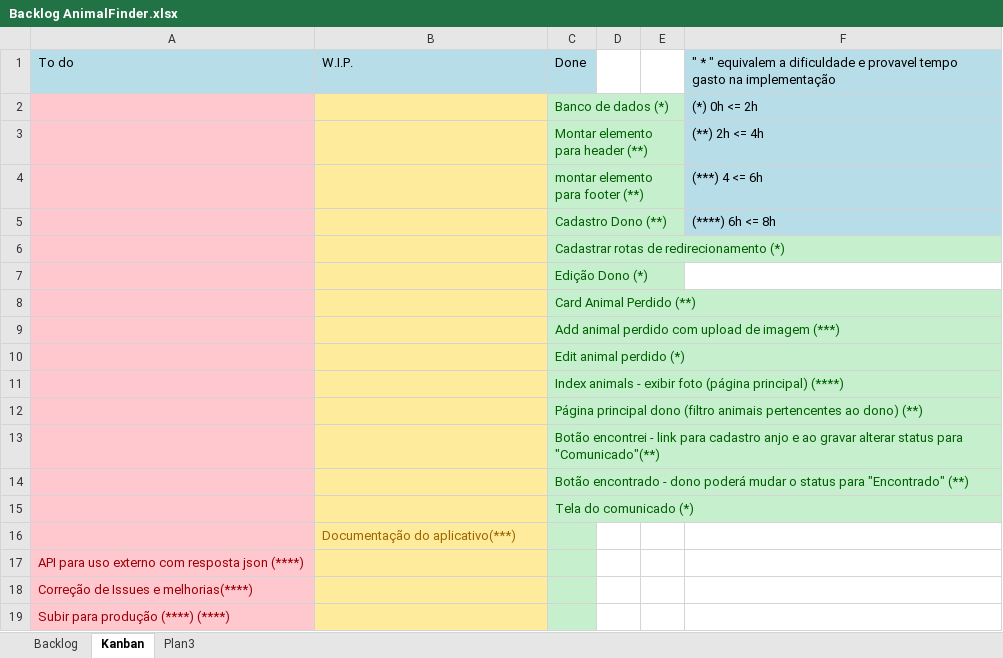
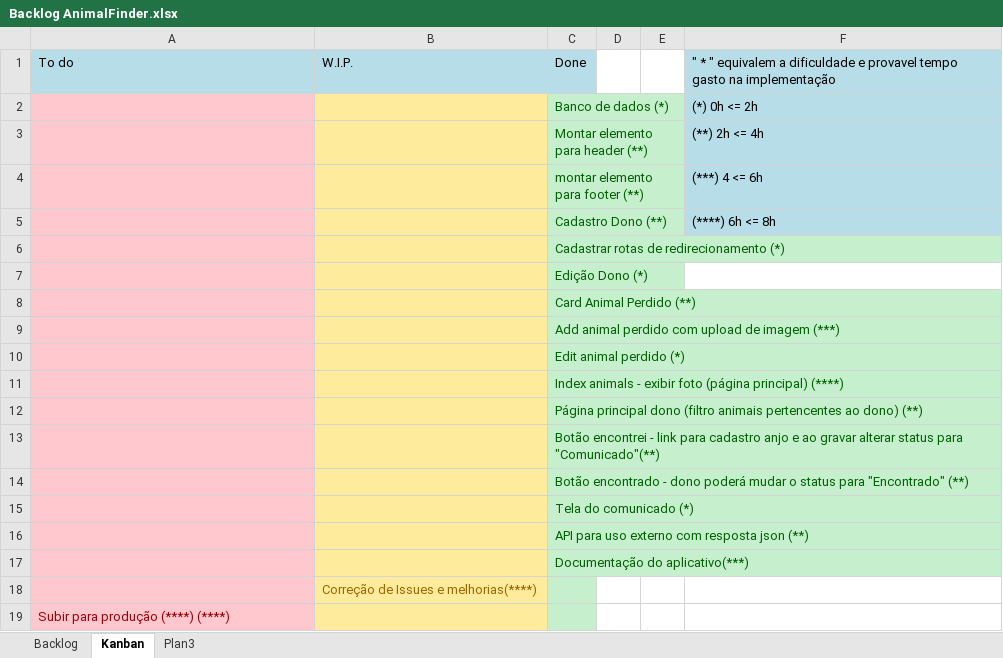
Before and after one commit to miyamotoSeiji/AnimalFinder, an Excel workbook: Backlog AnimalFinder.xlsx, sheet Kanban, drawn as a sheet; values as stored, in another font and other column widths than the file's, no borders; removed rows and columns are numbered as before the commit, all else as after; the diff names each change by its address in the sheet, - before the commit and + after, or states it on an @@ line.

```diff
--- a/Backlog AnimalFinder.xlsx (sheet Kanban)
+++ b/Backlog AnimalFinder.xlsx (sheet Kanban)
+row 16:  |  | API para uso externo com resposta json (**)
+row 17:  |  | Documentação do aplicativo(***)
-B18: Documentação do aplicativo(***)
+B18: Correção de Issues e melhorias(****)
-row 17: API para uso externo com resposta json (****)
-row 18: Correção de Issues e melhorias(****)
```
Also changed, not shown: sheet Backlog, 3 other files.
